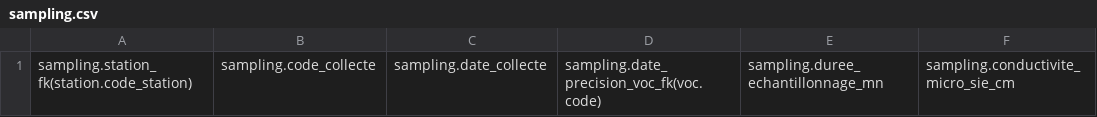
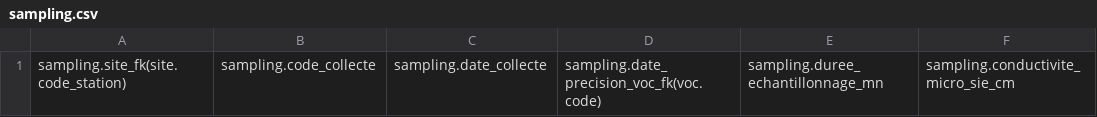
Before and after one commit to GOTIT-DEV/GOTIT, a CSV file: assets/imports/sampling.csv, drawn as a sheet; only a part is shown; the diff names each change by its address in the sheet, - before the commit and + after, or states it on an @@ line.

```diff
--- a/assets/imports/sampling.csv
+++ b/assets/imports/sampling.csv
-A1: sampling.station_fk(station.code_station)
+A1: sampling.site_fk(site.code_station)
```
Also changed, not shown: assets/imports/site.csv, 35 other files.
